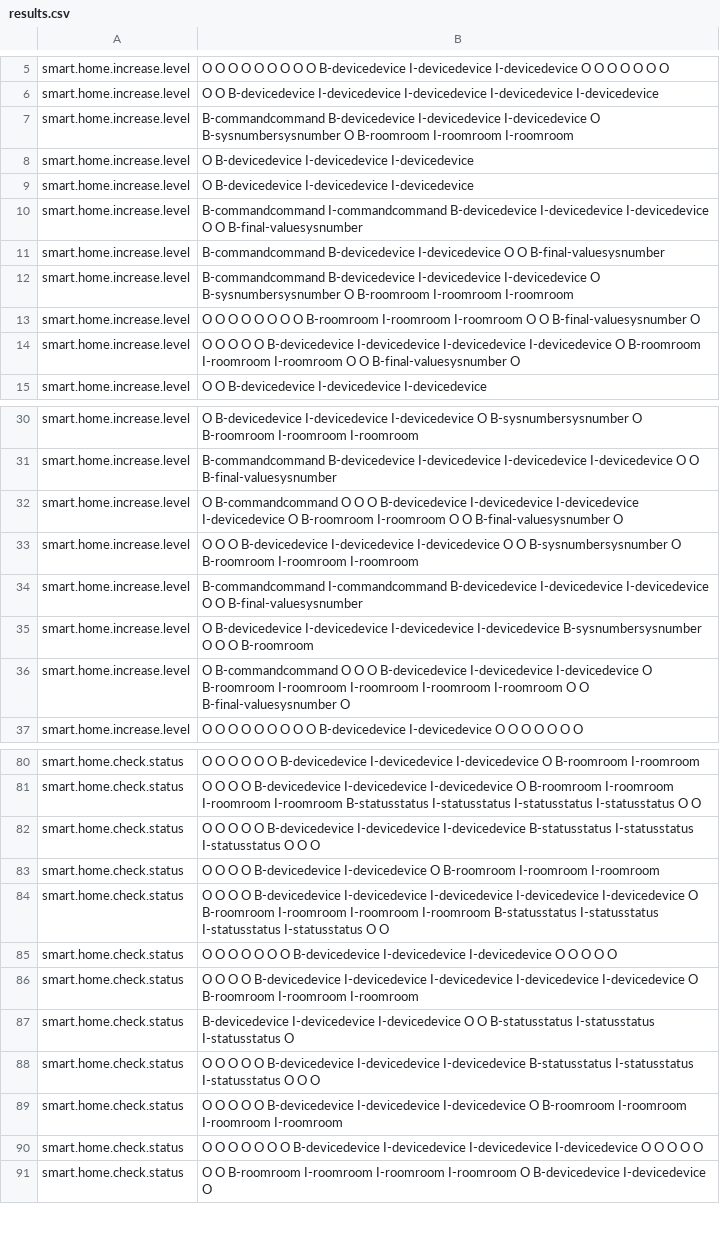
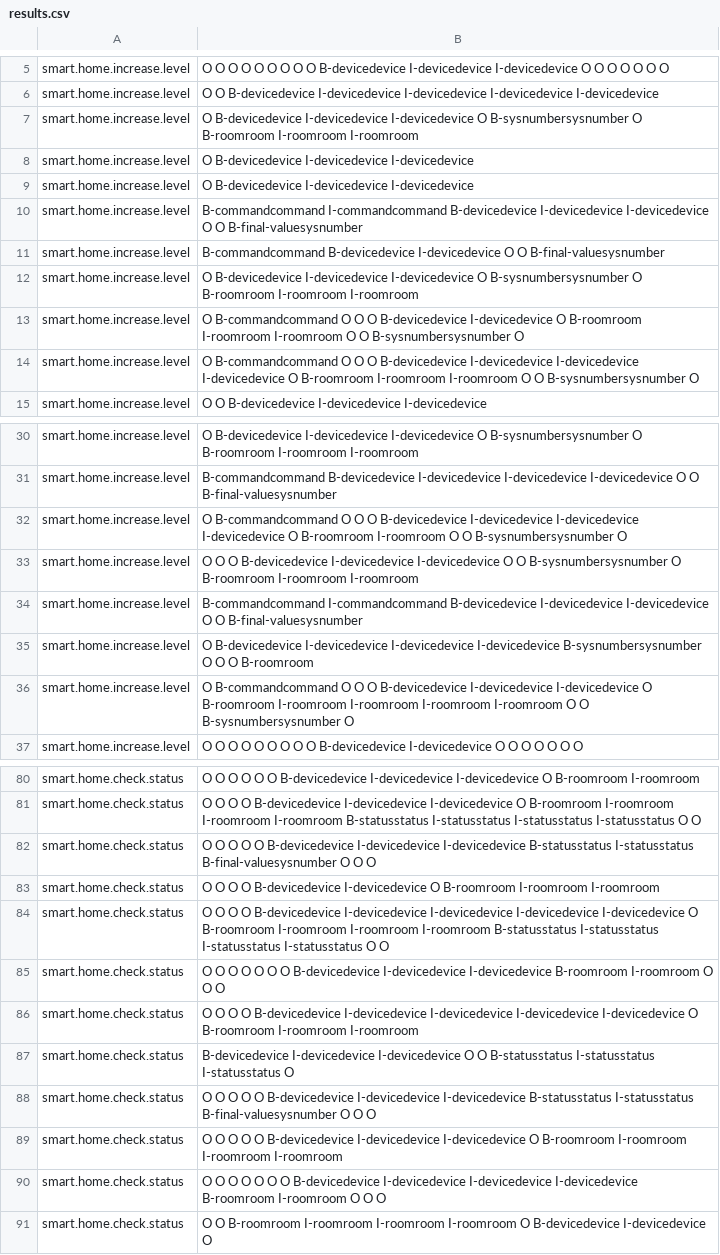
Before and after one commit to NeiH4207/Smart-Home-Intent-Detection-and-Slot-Filling, a CSV file: output/results.csv, drawn as a sheet; only a part is shown, gaps mark what is left out; the diff covers the shown part only.

```diff
--- a/output/results.csv
+++ b/output/results.csv
@@ -6,3 +6,3 @@ smart.home.increase.level, O O O O O O O O O B-devicedevice I-devicedevice I-dev
 smart.home.increase.level, O O B-devicedevice I-devicedevice I-devicedevice I-devicedevice I-devicedevice
-smart.home.increase.level, B-commandcommand B-devicedevice I-devicedevice I-devicedevice O B-sysnumbersysnumber O B-roomroom I-roomroom I-roomroom
+smart.home.increase.level, O B-devicedevice I-devicedevice I-devicedevice O B-sysnumbersysnumber O B-roomroom I-roomroom I-roomroom
 smart.home.increase.level, O B-devicedevice I-devicedevice I-devicedevice
@@ -11,5 +11,5 @@ smart.home.increase.level, B-commandcommand I-commandcommand B-devicedevice I-de
 smart.home.increase.level, B-commandcommand B-devicedevice I-devicedevice O O B-final-valuesysnumber
-smart.home.increase.level, B-commandcommand B-devicedevice I-devicedevice I-devicedevice O B-sysnumbersysnumber O B-roomroom I-roomroom I-roomroom
-smart.home.increase.level, O O O O O O O O B-roomroom I-roomroom I-roomroom O O B-final-valuesysnumber O
-smart.home.increase.level, O O O O O B-devicedevice I-devicedevice I-devicedevice I-devicedevice O B-roomroom I-roomroom I-roomroom O O B-final-valuesysnumber O
+smart.home.increase.level, O B-devicedevice I-devicedevice I-devicedevice O B-sysnumbersysnumber O B-roomroom I-roomroom I-roomroom
+smart.home.increase.level, O B-commandcommand O O O B-devicedevice I-devicedevice O B-roomroom I-roomroom I-roomroom O O B-sysnumbersysnumber O
+smart.home.increase.level, O B-commandcommand O O O B-devicedevice I-devicedevice I-devicedevice I-devicedevice O B-roomroom I-roomroom I-roomroom O O B-sysnumbersysnumber O
 smart.home.increase.level, O O B-devicedevice I-devicedevice I-devicedevice
@@ -31,3 +31,3 @@ smart.home.increase.level, O B-devicedevice I-devicedevice I-devicedevice O B-sy
 smart.home.increase.level, B-commandcommand B-devicedevice I-devicedevice I-devicedevice I-devicedevice O O B-final-valuesysnumber
-smart.home.increase.level, O B-commandcommand O O O B-devicedevice I-devicedevice I-devicedevice I-devicedevice O B-roomroom I-roomroom O O B-final-valuesysnumber O
+smart.home.increase.level, O B-commandcommand O O O B-devicedevice I-devicedevice I-devicedevice I-devicedevice O B-roomroom I-roomroom O O B-sysnumbersysnumber O
 smart.home.increase.level, O O O B-devicedevice I-devicedevice I-devicedevice O O B-sysnumbersysnumber O B-roomroom I-roomroom I-roomroom
@@ -35,3 +35,3 @@ smart.home.increase.level, B-commandcommand I-commandcommand B-devicedevice I-de
 smart.home.increase.level, O B-devicedevice I-devicedevice I-devicedevice I-devicedevice B-sysnumbersysnumber O O O B-roomroom
-smart.home.increase.level, O B-commandcommand O O O B-devicedevice I-devicedevice I-devicedevice O B-roomroom I-roomroom I-roomroom I-roomroom I-roomroom O O B-final-valuesysnumber O
+smart.home.increase.level, O B-commandcommand O O O B-devicedevice I-devicedevice I-devicedevice O B-roomroom I-roomroom I-roomroom I-roomroom I-roomroom O O B-sysnumbersysnumber O
 smart.home.increase.level, O O O O O O O O O B-devicedevice I-devicedevice O O O O O O O
@@ -81,11 +81,11 @@ smart.home.check.status, O O O O O O B-devicedevice I-devicedevice I-devicedevic
 smart.home.check.status, O O O O B-devicedevice I-devicedevice I-devicedevice O B-roomroom I-roomroom I-roomroom I-roomroom B-statusstatus I-statusstatus I-statusstatus I-statusstatus O O
-smart.home.check.status, O O O O O B-devicedevice I-devicedevice I-devicedevice B-statusstatus I-statusstatus I-statusstatus O O O
+smart.home.check.status, O O O O O B-devicedevice I-devicedevice I-devicedevice B-statusstatus I-statusstatus B-final-valuesysnumber O O O
 smart.home.check.status, O O O O B-devicedevice I-devicedevice O B-roomroom I-roomroom I-roomroom
 smart.home.check.status, O O O O B-devicedevice I-devicedevice I-devicedevice I-devicedevice I-devicedevice O B-roomroom I-roomroom I-roomroom I-roomroom B-statusstatus I-statusstatus I-statusstatus I-statusstatus O O
-smart.home.check.status, O O O O O O O B-devicedevice I-devicedevice I-devicedevice O O O O O
+smart.home.check.status, O O O O O O O B-devicedevice I-devicedevice I-devicedevice B-roomroom I-roomroom O O O
 smart.home.check.status, O O O O B-devicedevice I-devicedevice I-devicedevice I-devicedevice I-devicedevice O B-roomroom I-roomroom I-roomroom
 smart.home.check.status, B-devicedevice I-devicedevice I-devicedevice O O B-statusstatus I-statusstatus I-statusstatus O
-smart.home.check.status, O O O O O B-devicedevice I-devicedevice I-devicedevice B-statusstatus I-statusstatus I-statusstatus O O O
+smart.home.check.status, O O O O O B-devicedevice I-devicedevice I-devicedevice B-statusstatus I-statusstatus B-final-valuesysnumber O O O
 smart.home.check.status, O O O O O B-devicedevice I-devicedevice I-devicedevice O B-roomroom I-roomroom I-roomroom I-roomroom
-smart.home.check.status, O O O O O O O B-devicedevice I-devicedevice I-devicedevice I-devicedevice O O O O O
+smart.home.check.status, O O O O O O O B-devicedevice I-devicedevice I-devicedevice I-devicedevice B-roomroom I-roomroom O O O
 smart.home.check.status, O O B-roomroom I-roomroom I-roomroom I-roomroom O B-devicedevice I-devicedevice O
```
Also changed, not shown: 1 added row, 1 removed row and 47 edited cells elsewhere in this file.
